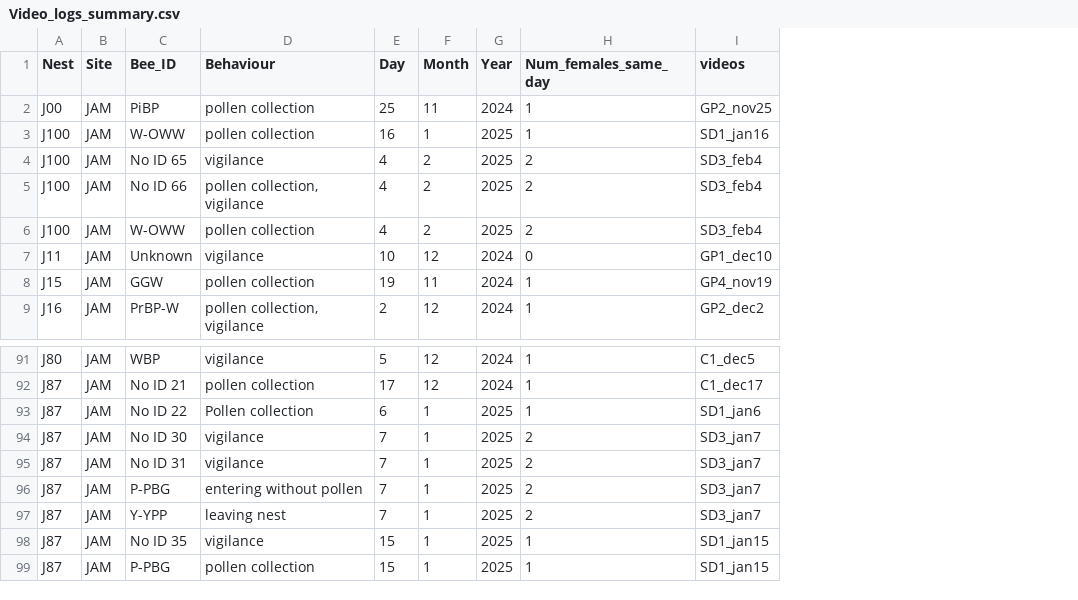
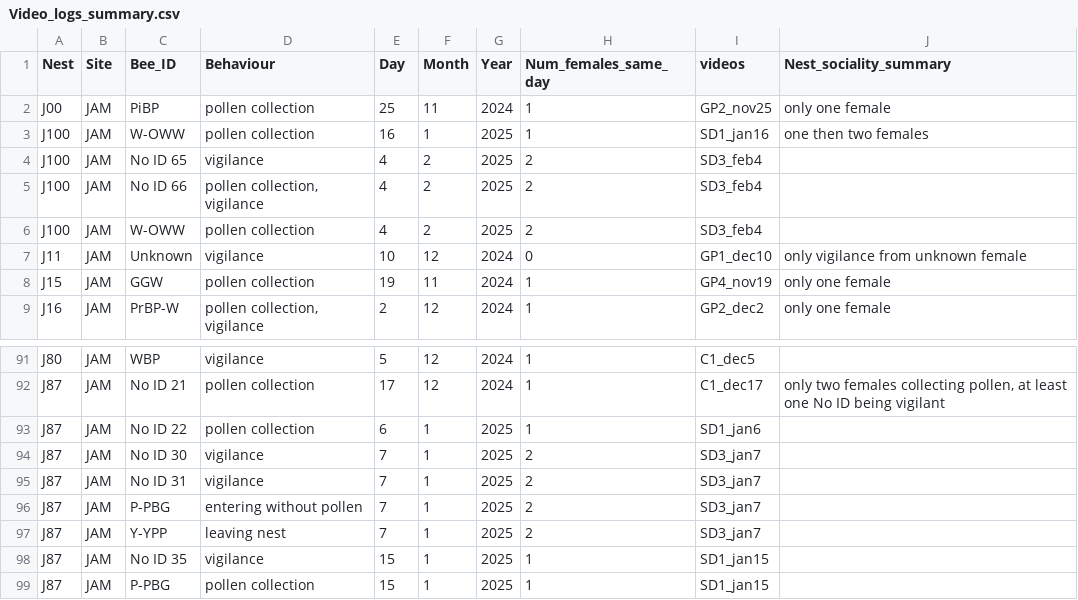
Before and after one commit to TovahKashetsky/sweat_bee_ecology, a CSV file: Data/Behaviour/Video_logs_summary.csv, drawn as a sheet; only a part is shown, gaps mark what is left out; the diff names each change by its address in the sheet, - before the commit and + after, or states it on an @@ line.

```diff
--- a/Data/Behaviour/Video_logs_summary.csv
+++ b/Data/Behaviour/Video_logs_summary.csv
+column J (Nest_sociality_summary), rows 2-9: only one female | one then two females |  |  |  | only vigilance from unknown female | only one female | only one female; row 92: only two females collecting pollen, at least one No ID being vigilant
-D93 (Behaviour): Pollen collection
+D93 (Behaviour): pollen collection
```
Also changed, not shown: Data/Behaviour/Behaviour_nest_full_cleaned.csv, Data/Behaviour/Behaviour_nest_summary_cleaned.csv, 3 other files.
